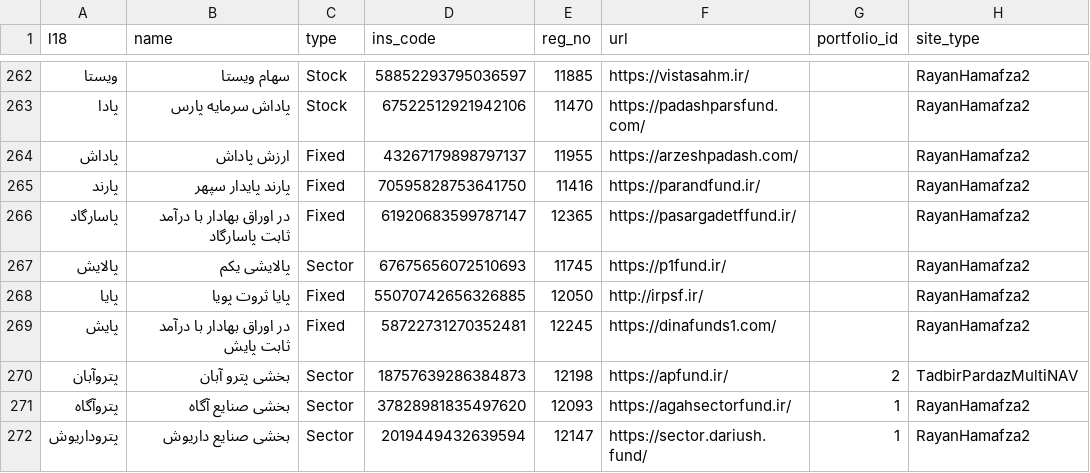
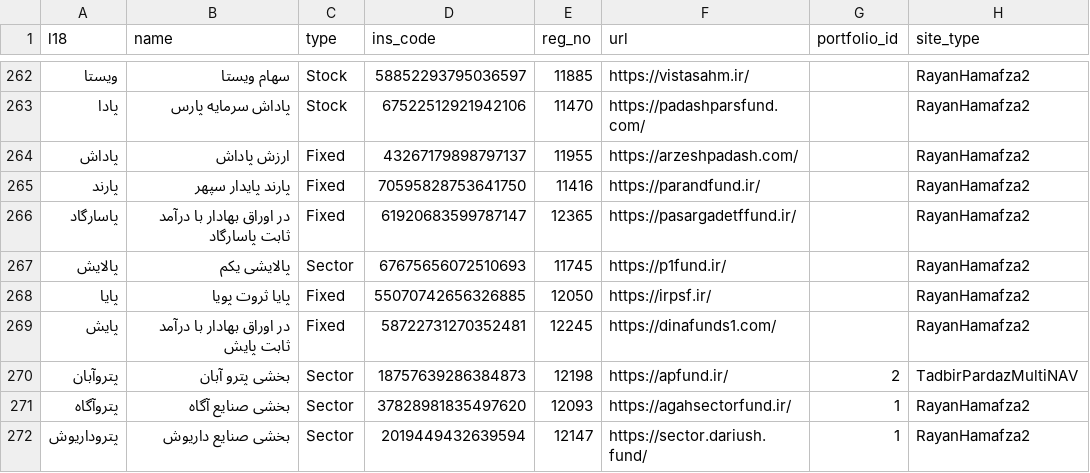
Before and after one commit to 5j9/iranetf, a CSV file: iranetf/dataset.csv, drawn as a sheet; only a part is shown, gaps mark what is left out; the diff names each change by its address in the sheet, - before the commit and + after, or states it on an @@ line.

Commit message:
https for irpsf.ir

```diff
--- a/iranetf/dataset.csv
+++ b/iranetf/dataset.csv
-F268 (url): http://irpsf.ir/
+F268 (url): https://irpsf.ir/
```
